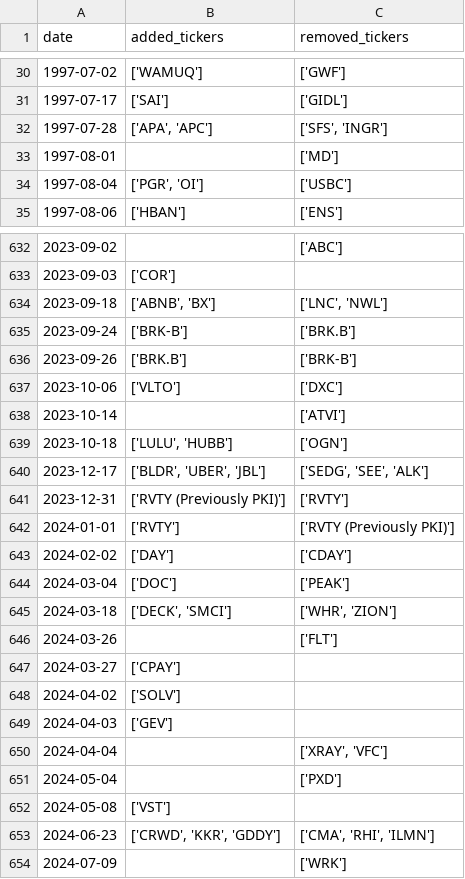
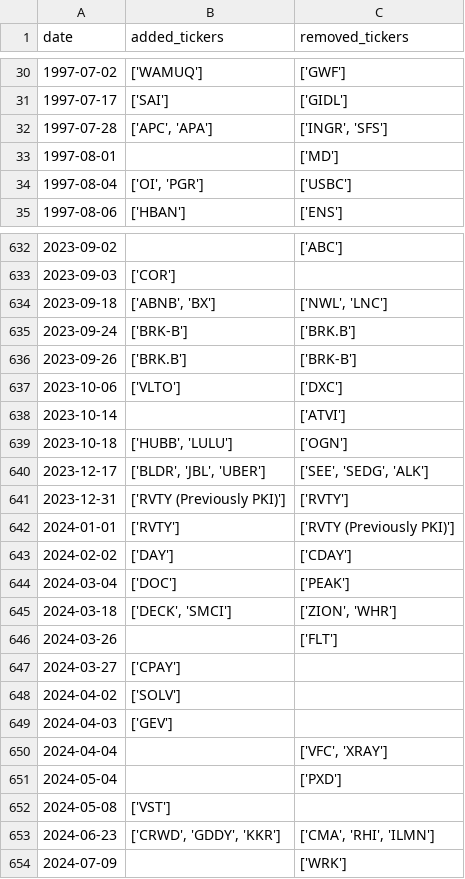
Before and after one commit to chinobing/historical_sp500_constituents, a CSV file: sp500_changes_since_1996.csv, drawn as a sheet; only a part is shown, gaps mark what is left out; the diff covers the shown part only.

```diff
--- a/sp500_changes_since_1996.csv
+++ b/sp500_changes_since_1996.csv
@@ -31,5 +31,5 @@ date,added_tickers,removed_tickers
 1997-07-17,['SAI'],['GIDL']
-1997-07-28,"['APA', 'APC']","['SFS', 'INGR']"
+1997-07-28,"['APC', 'APA']","['INGR', 'SFS']"
 1997-08-01,,['MD']
-1997-08-04,"['PGR', 'OI']",['USBC']
+1997-08-04,"['OI', 'PGR']",['USBC']
 1997-08-06,['HBAN'],['ENS']
@@ -633,3 +633,3 @@ date,added_tickers,removed_tickers
 2023-09-03,['COR'],
-2023-09-18,"['ABNB', 'BX']","['LNC', 'NWL']"
+2023-09-18,"['ABNB', 'BX']","['NWL', 'LNC']"
 2023-09-24,['BRK-B'],['BRK.B']
@@ -638,4 +638,4 @@ date,added_tickers,removed_tickers
 2023-10-14,,['ATVI']
-2023-10-18,"['LULU', 'HUBB']",['OGN']
-2023-12-17,"['BLDR', 'UBER', 'JBL']","['SEDG', 'SEE', 'ALK']"
+2023-10-18,"['HUBB', 'LULU']",['OGN']
+2023-12-17,"['BLDR', 'JBL', 'UBER']","['SEE', 'SEDG', 'ALK']"
 2023-12-31,['RVTY (Previously PKI)'],['RVTY']
@@ -644,3 +644,3 @@ date,added_tickers,removed_tickers
 2024-03-04,['DOC'],['PEAK']
-2024-03-18,"['DECK', 'SMCI']","['WHR', 'ZION']"
+2024-03-18,"['DECK', 'SMCI']","['ZION', 'WHR']"
 2024-03-26,,['FLT']
@@ -649,6 +649,6 @@ date,added_tickers,removed_tickers
 2024-04-03,['GEV'],
-2024-04-04,,"['XRAY', 'VFC']"
+2024-04-04,,"['VFC', 'XRAY']"
 2024-05-04,,['PXD']
 2024-05-08,['VST'],
-2024-06-23,"['CRWD', 'KKR', 'GDDY']","['CMA', 'RHI', 'ILMN']"
+2024-06-23,"['CRWD', 'GDDY', 'KKR']","['CMA', 'RHI', 'ILMN']"
 2024-07-09,,['WRK']
```
Also changed, not shown: 100 edited cells elsewhere in this file, 1 other file.
